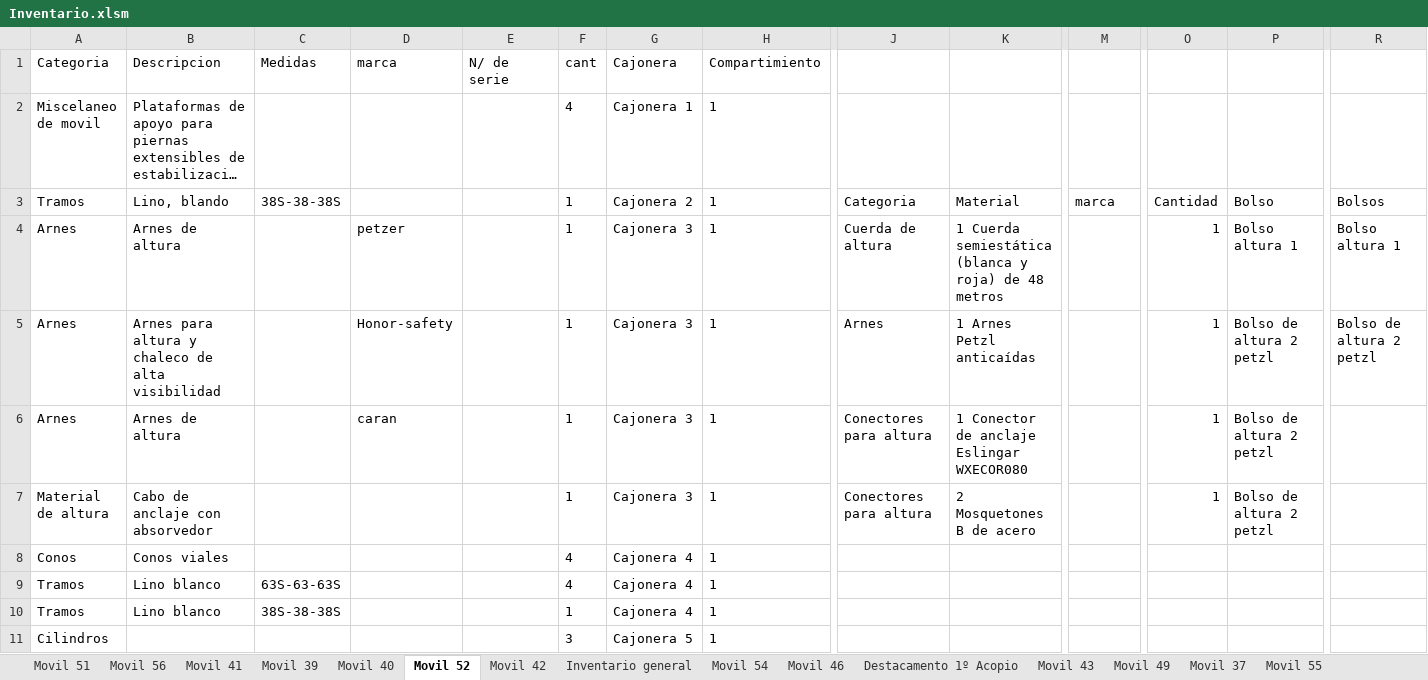
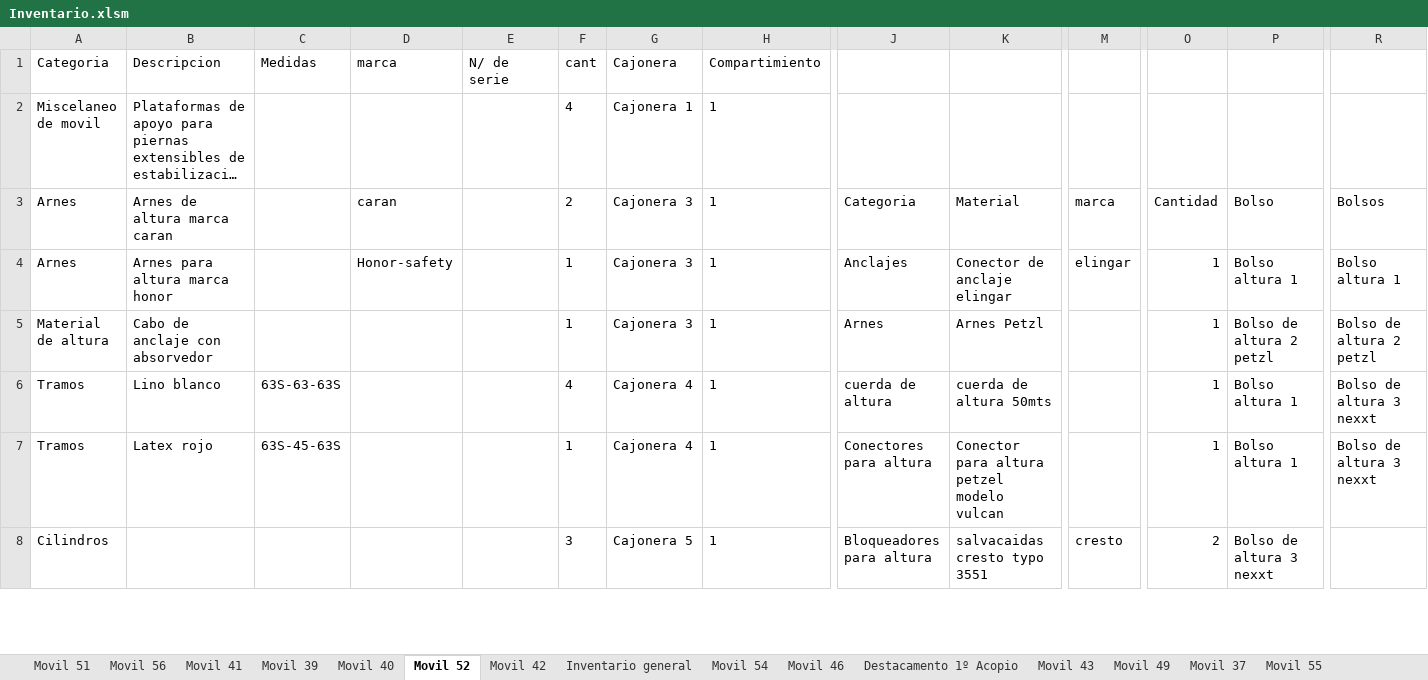
Before and after one commit to martov1/inventarioBros, an Excel workbook: Inventario.xlsm, sheet Movil 52, drawn as a sheet; only a part is shown, gaps mark what is left out; long unchanged cells end in …; values as stored, in another font and other column widths than the file's, no borders; table styles not drawn; removed rows and columns are numbered as before the commit, all else as after; rows hold the shown columns only; the diff covers the shown part only; the diff names each change by its address in the sheet, - before the commit and + after, or states it on an @@ line.

Commit message:
Se actualiza inventario M/52

```diff
--- a/Inventario.xlsm (sheet Movil 52)
+++ b/Inventario.xlsm (sheet Movil 52)
-A3 (Categoria): Tramos
+A3 (Categoria): Arnes
-B3 (Descripcion): Lino, blando
+B3 (Descripcion): Arnes de altura marca caran
-C3 (Medidas): 38S-38-38S
+C3 (Medidas): (empty)
-D3 (marca): (empty)
+D3 (marca): caran
-F3 (cant): 1
+F3 (cant): 2
-G3 (Cajonera): Cajonera 2
+G3 (Cajonera): Cajonera 3
-B4 (Descripcion): Arnes de altura
+B4 (Descripcion): Arnes para altura marca honor
-D4 (marca): petzer
+D4 (marca): Honor-safety
-J4: Cuerda de altura
+J4: Anclajes
-K4: 1 Cuerda semiestática (blanca y roja) de 48 metros
+K4: Conector de anclaje elingar
-M4: (empty)
+M4: elingar
-A5 (Categoria): Arnes
+A5 (Categoria): Material de altura
-B5 (Descripcion): Arnes para altura y chaleco de alta visibilidad
+B5 (Descripcion): Cabo de anclaje con absorvedor
-D5 (marca): Honor-safety
+D5 (marca): (empty)
-K5: 1 Arnes Petzl anticaídas
+K5: Arnes Petzl
-row 6: Arnes | Arnes de altura |  | caran |  | 1 | Cajonera 3 | 1 | Conectores para altura | 1 Conector de anclaje Eslingar WXECOR080 |  | 1 | Bolso de altura 2 petzl
-row 7: Material de altura | Cabo de anclaje con absorvedor |  |  |  | 1 | Cajonera 3 | 1 | Conectores para altura | 2 Mosquetones B de acero |  | 1 | Bolso de altura 2 petzl
-row 8: Conos | Conos viales |  |  |  | 4 | Cajonera 4 | 1
-J6: (empty)
+J6: cuerda de altura
-K6: (empty)
+K6: cuerda de altura 50mts
-O6:O7: (empty)
+O6:O7: 1
-P6:P7: (empty)
+P6:P7: Bolso altura 1
-R6:R7: (empty)
+R6:R7: Bolso de altura 3 nexxt
-B7 (Descripcion): Lino blanco
+B7 (Descripcion): Latex rojo
-C7 (Medidas): 38S-38-38S
+C7 (Medidas): 63S-45-63S
-J7: (empty)
+J7: Conectores para altura
-K7: (empty)
+K7: Conector para altura petzel modelo vulcan
-J8: (empty)
+J8: Bloqueadores para altura
-K8: (empty)
+K8: salvacaidas cresto typo 3551
-M8: (empty)
+M8: cresto
-O8: (empty)
+O8: 2
-P8: (empty)
+P8: Bolso de altura 3 nexxt
```
Also changed, not shown: 5 added rows, 1 removed row and 13 edited cells elsewhere in this sheet.
